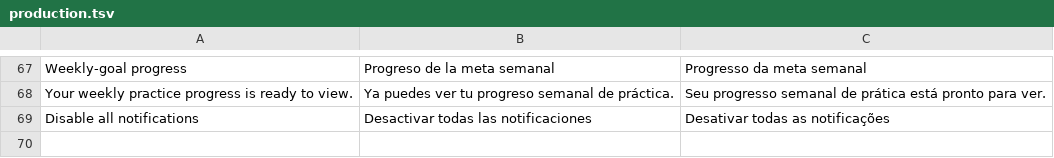
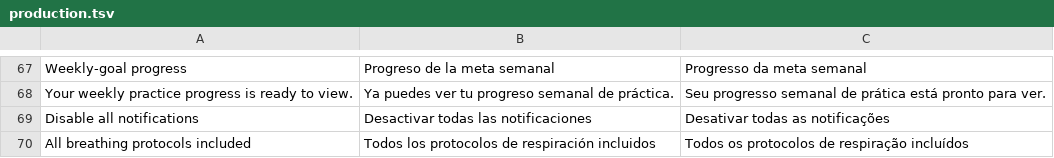
Before and after one commit to Clercminator/InOut, a TSV file: apps/mobile/src/locales/production.tsv, drawn as a sheet; only a part is shown, gaps mark what is left out.

```diff
--- a/apps/mobile/src/locales/production.tsv
+++ b/apps/mobile/src/locales/production.tsv
@@ -69 +69,2 @@ Your weekly practice progress is ready to view.	Ya puedes ver tu progreso semana
 Disable all notifications	Desactivar todas las notificaciones	Desativar todas as notificações
+All breathing protocols included	Todos los protocolos de respiración incluidos	Todos os protocolos de respiração incluídos
```
Also changed, not shown: 20 other files.
